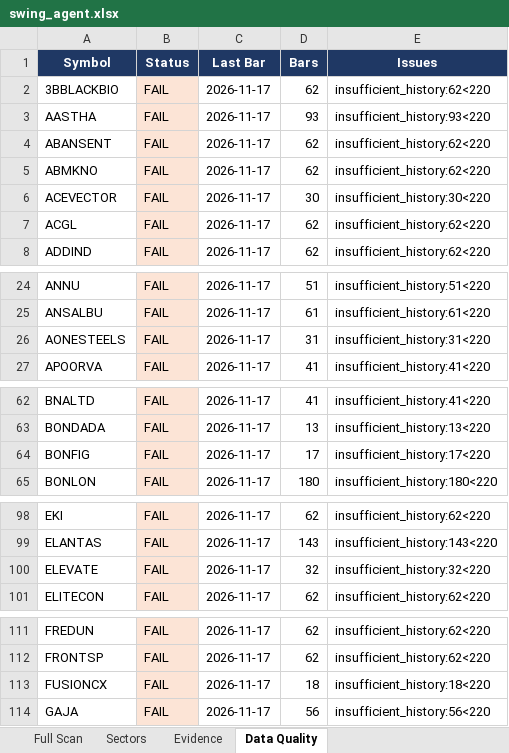
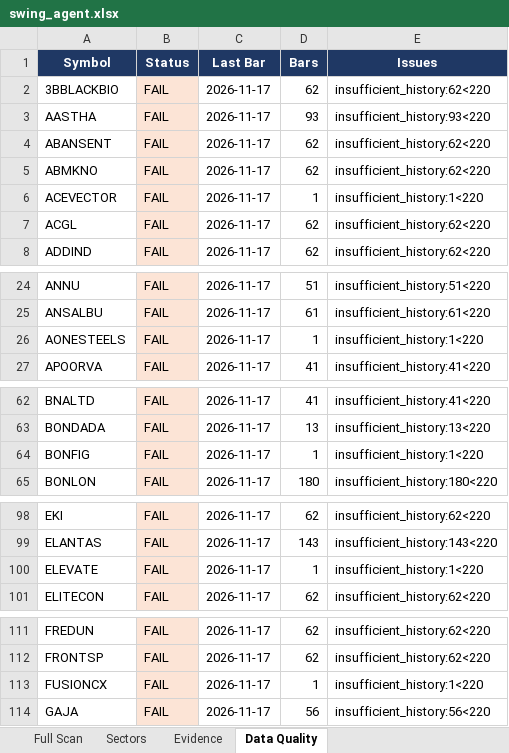
Before and after one commit to KGR1516/Srikanth-swing-trade-agent-fullnse-, an Excel workbook: data/output/swing_agent.xlsx, sheet Data Quality, drawn as a sheet; only a part is shown, gaps mark what is left out; values as stored, in another font and other column widths than the file's, no borders; the diff covers the shown part only; the diff names each change by its address in the sheet, - before the commit and + after, or states it on an @@ line.

```diff
--- a/data/output/swing_agent.xlsx (sheet Data Quality)
+++ b/data/output/swing_agent.xlsx (sheet Data Quality)
-D6 (Bars): 30
+D6 (Bars): 1
-E6 (Issues): insufficient_history:30<220
+E6 (Issues): insufficient_history:1<220
-D26 (Bars): 31
+D26 (Bars): 1
-E26 (Issues): insufficient_history:31<220
+E26 (Issues): insufficient_history:1<220
-D64 (Bars): 17
+D64 (Bars): 1
-E64 (Issues): insufficient_history:17<220
+E64 (Issues): insufficient_history:1<220
-D100 (Bars): 32
+D100 (Bars): 1
-E100 (Issues): insufficient_history:32<220
+E100 (Issues): insufficient_history:1<220
-D113 (Bars): 18
+D113 (Bars): 1
-E113 (Issues): insufficient_history:18<220
+E113 (Issues): insufficient_history:1<220
```
Also changed, not shown: 24 edited cells elsewhere in this sheet, sheet Next Session Setups, sheet Summary, 4 other files.
